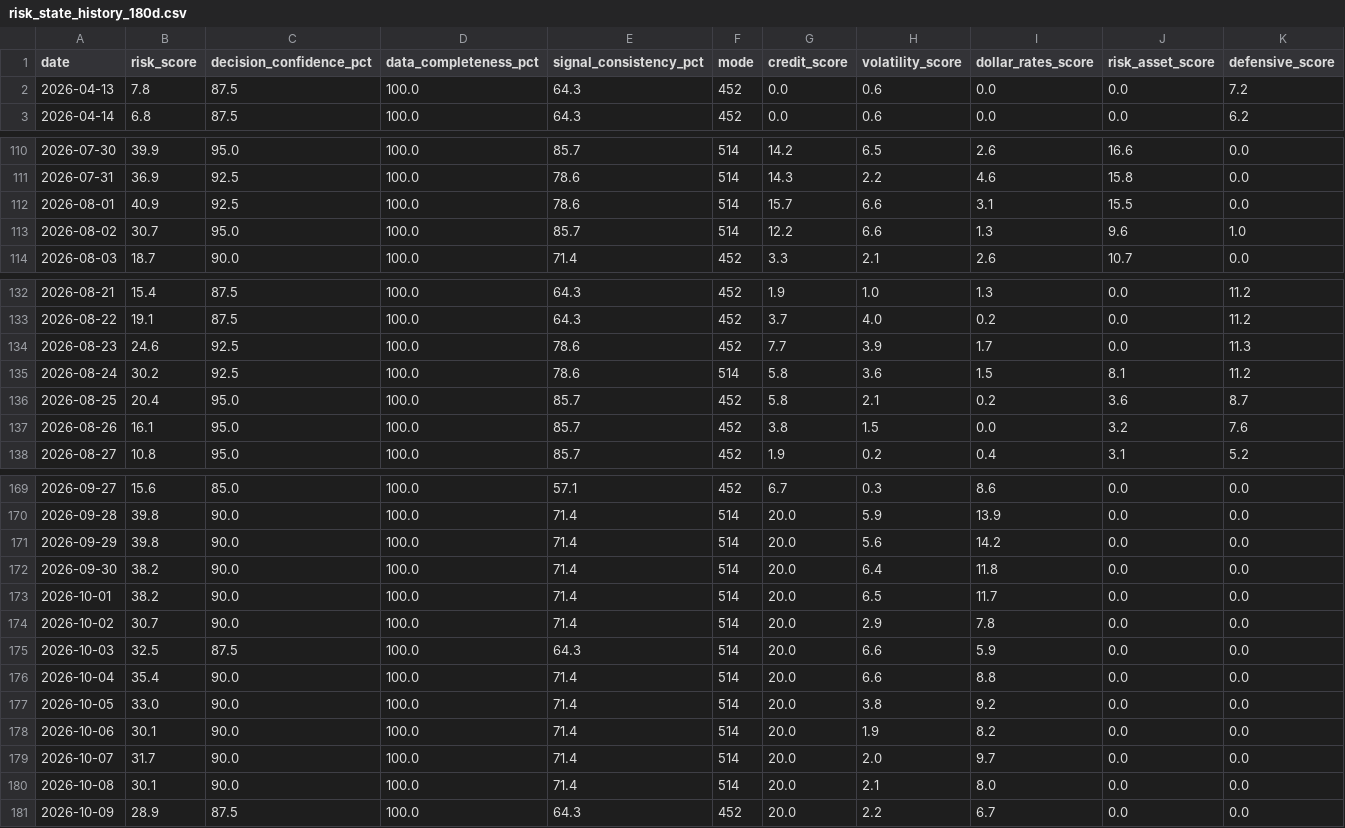
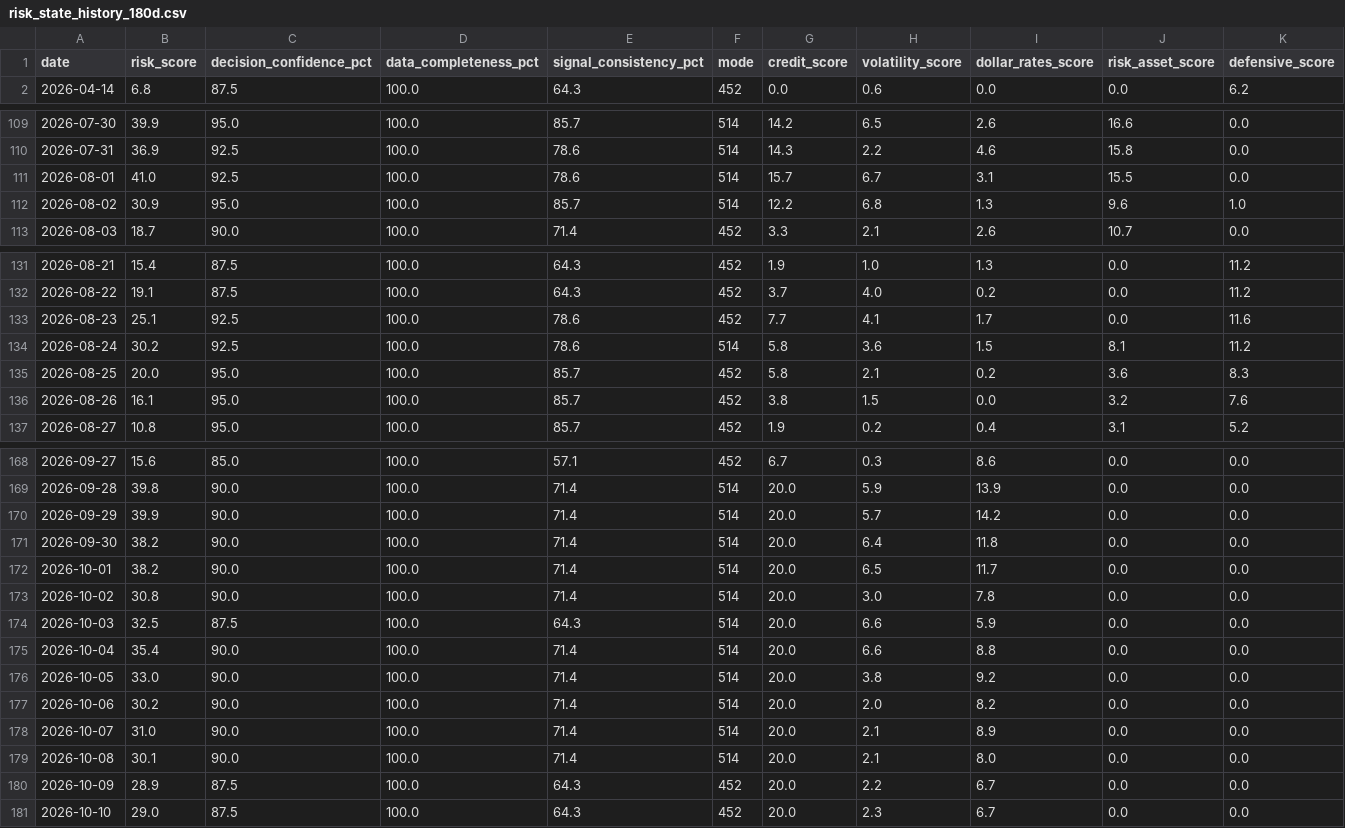
Before and after one commit to stutjeff/pios-capital-flow-engine, a CSV file: data/risk_state_history_180d.csv, drawn as a sheet; only a part is shown, gaps mark what is left out; the diff covers the shown part only.

```diff
--- a/data/risk_state_history_180d.csv
+++ b/data/risk_state_history_180d.csv
@@ -1,3 +1,2 @@
 date,risk_score,decision_confidence_pct,data_completeness_pct,signal_consistency_pct,mode,credit_score,volatility_score,dollar_rates_score,risk_asset_score,defensive_score
-2026-04-13,7.8,87.5,100.0,64.3,452,0.0,0.6,0.0,0.0,7.2
 2026-04-14,6.8,87.5,100.0,64.3,452,0.0,0.6,0.0,0.0,6.2
@@ -111,4 +110,4 @@ date,risk_score,decision_confidence_pct,data_completeness_pct,signal_consistency
 2026-07-31,36.9,92.5,100.0,78.6,514,14.3,2.2,4.6,15.8,0.0
-2026-08-01,40.9,92.5,100.0,78.6,514,15.7,6.6,3.1,15.5,0.0
-2026-08-02,30.7,95.0,100.0,85.7,514,12.2,6.6,1.3,9.6,1.0
+2026-08-01,41.0,92.5,100.0,78.6,514,15.7,6.7,3.1,15.5,0.0
+2026-08-02,30.9,95.0,100.0,85.7,514,12.2,6.8,1.3,9.6,1.0
 2026-08-03,18.7,90.0,100.0,71.4,452,3.3,2.1,2.6,10.7,0.0
@@ -133,5 +132,5 @@ date,risk_score,decision_confidence_pct,data_completeness_pct,signal_consistency
 2026-08-22,19.1,87.5,100.0,64.3,452,3.7,4.0,0.2,0.0,11.2
-2026-08-23,24.6,92.5,100.0,78.6,452,7.7,3.9,1.7,0.0,11.3
+2026-08-23,25.1,92.5,100.0,78.6,452,7.7,4.1,1.7,0.0,11.6
 2026-08-24,30.2,92.5,100.0,78.6,514,5.8,3.6,1.5,8.1,11.2
-2026-08-25,20.4,95.0,100.0,85.7,452,5.8,2.1,0.2,3.6,8.7
+2026-08-25,20.0,95.0,100.0,85.7,452,5.8,2.1,0.2,3.6,8.3
 2026-08-26,16.1,95.0,100.0,85.7,452,3.8,1.5,0.0,3.2,7.6
@@ -170,6 +169,6 @@ date,risk_score,decision_confidence_pct,data_completeness_pct,signal_consistency
 2026-09-28,39.8,90.0,100.0,71.4,514,20.0,5.9,13.9,0.0,0.0
-2026-09-29,39.8,90.0,100.0,71.4,514,20.0,5.6,14.2,0.0,0.0
+2026-09-29,39.9,90.0,100.0,71.4,514,20.0,5.7,14.2,0.0,0.0
 2026-09-30,38.2,90.0,100.0,71.4,514,20.0,6.4,11.8,0.0,0.0
 2026-10-01,38.2,90.0,100.0,71.4,514,20.0,6.5,11.7,0.0,0.0
-2026-10-02,30.7,90.0,100.0,71.4,514,20.0,2.9,7.8,0.0,0.0
+2026-10-02,30.8,90.0,100.0,71.4,514,20.0,3.0,7.8,0.0,0.0
 2026-10-03,32.5,87.5,100.0,64.3,514,20.0,6.6,5.9,0.0,0.0
@@ -177,5 +176,6 @@ date,risk_score,decision_confidence_pct,data_completeness_pct,signal_consistency
 2026-10-05,33.0,90.0,100.0,71.4,514,20.0,3.8,9.2,0.0,0.0
-2026-10-06,30.1,90.0,100.0,71.4,514,20.0,1.9,8.2,0.0,0.0
-2026-10-07,31.7,90.0,100.0,71.4,514,20.0,2.0,9.7,0.0,0.0
+2026-10-06,30.2,90.0,100.0,71.4,514,20.0,2.0,8.2,0.0,0.0
+2026-10-07,31.0,90.0,100.0,71.4,514,20.0,2.1,8.9,0.0,0.0
 2026-10-08,30.1,90.0,100.0,71.4,514,20.0,2.1,8.0,0.0,0.0
 2026-10-09,28.9,87.5,100.0,64.3,452,20.0,2.2,6.7,0.0,0.0
+2026-10-10,29.0,87.5,100.0,64.3,452,20.0,2.3,6.7,0.0,0.0
```
Also changed, not shown: 66 edited cells elsewhere in this file, data/capital_flow_timeseries_180d.csv, data/factor_analysis.csv, 3 other files.
